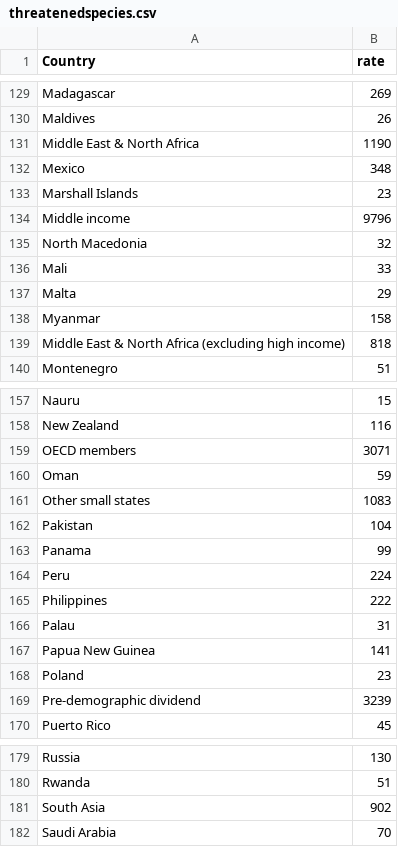
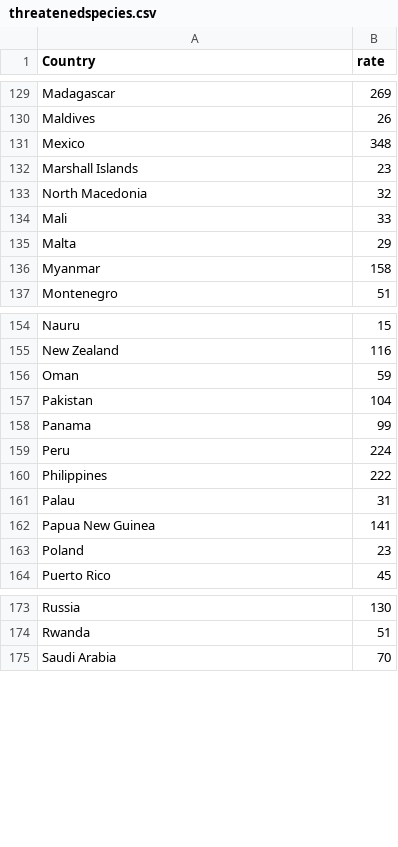
Before and after one commit to usamaqasimmian/FIT3179, a CSV file: threatenedspecies.csv, drawn as a sheet; only a part is shown, gaps mark what is left out; the diff names each change by its address in the sheet, - before the commit and + after, or states it on an @@ line.

Commit message:
Update threatenedspecies.csv

```diff
--- a/threatenedspecies.csv
+++ b/threatenedspecies.csv
-row 131: Middle East & North Africa | 1190
-row 134: Middle income | 9796
-row 139: Middle East & North Africa (excluding high income) | 818
-row 159: OECD members | 3071
-row 161: Other small states | 1083
-row 169: Pre-demographic dividend | 3239
-row 181: South Asia | 902
```
